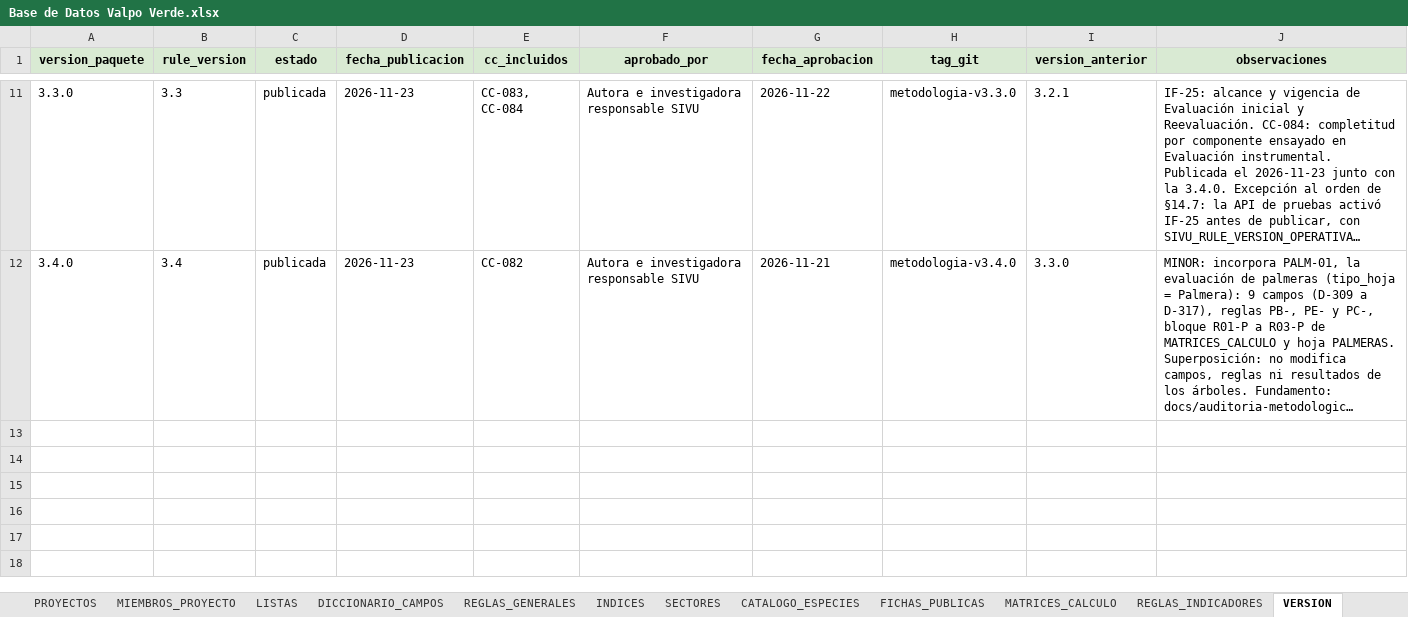
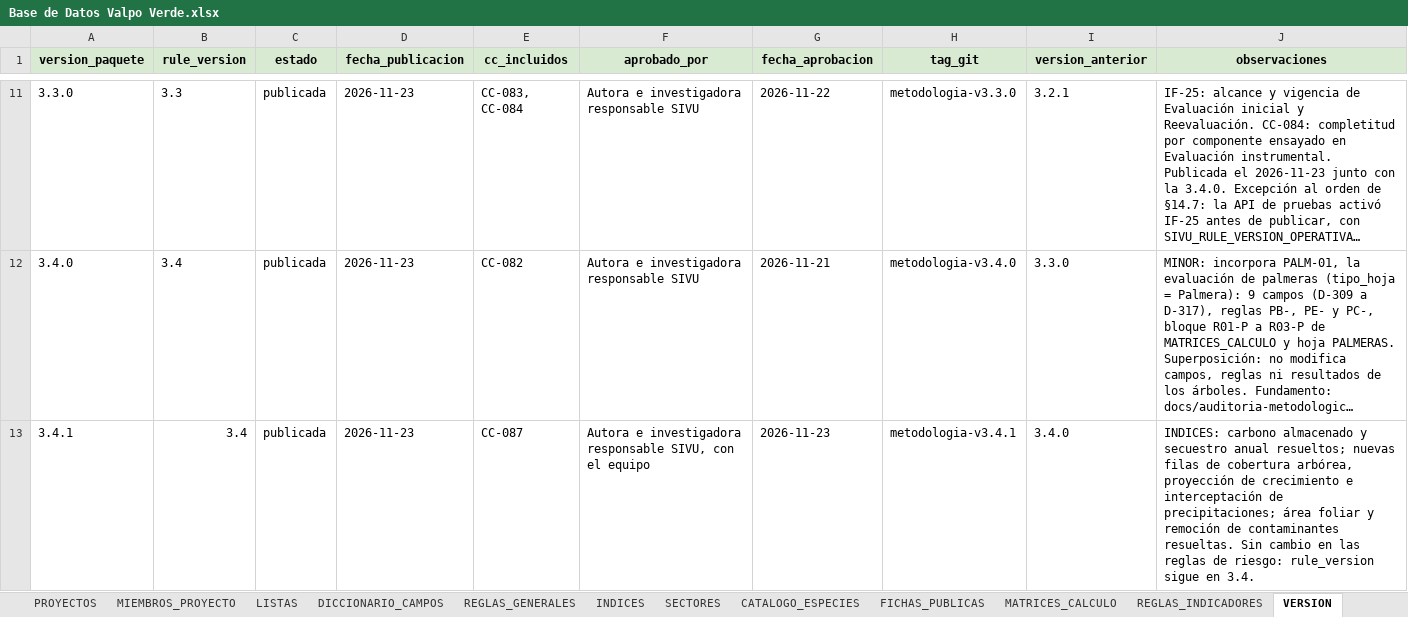
Before and after one commit to marybaxmann/valpo-verde-backend, an Excel workbook: docs/excel/Base de Datos Valpo Verde.xlsx, sheet VERSION, drawn as a sheet; only a part is shown, gaps mark what is left out; long unchanged cells end in …; values as stored, in another font and other column widths than the file's, no borders; the diff names each change by its address in the sheet, - before the commit and + after, or states it on an @@ line.

```diff
--- a/docs/excel/Base de Datos Valpo Verde.xlsx (sheet VERSION)
+++ b/docs/excel/Base de Datos Valpo Verde.xlsx (sheet VERSION)
+row 13: 3.4.1 | 3.4 | publicada | 2026-11-23 | CC-087 | Autora e investigadora responsable SIVU, con el equipo | 2026-11-23 | metodologia-v3.4.1 | 3.4.0 | INDICES: carbono almacenado y secuestro anual resueltos; nuevas filas de cobertura arbórea, proyección de crecimiento e interceptación de precipitaciones; área foliar y remoción de contaminantes resueltas. Sin cambio en las reglas de riesgo: rule_version sigue en 3.4.
```
Also changed, not shown: sheet INDICES, 21 other files.
